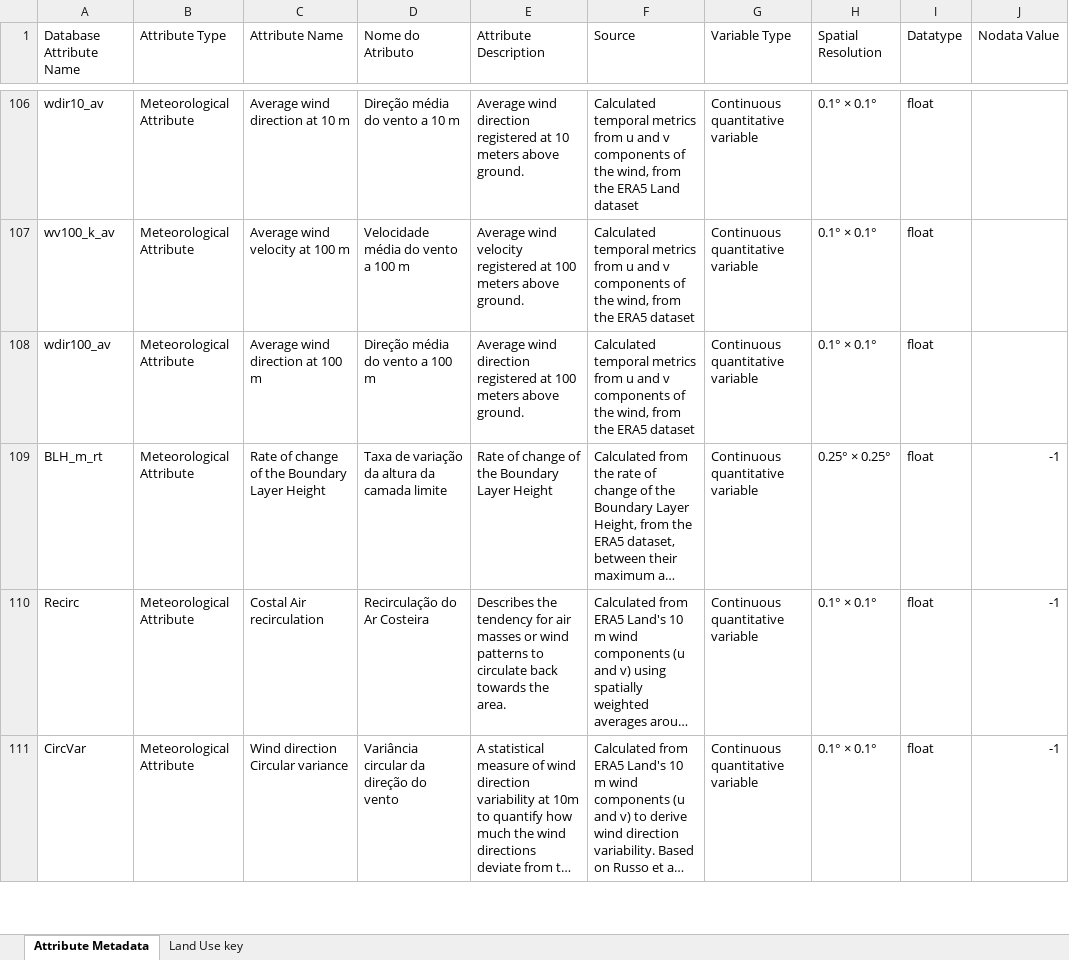
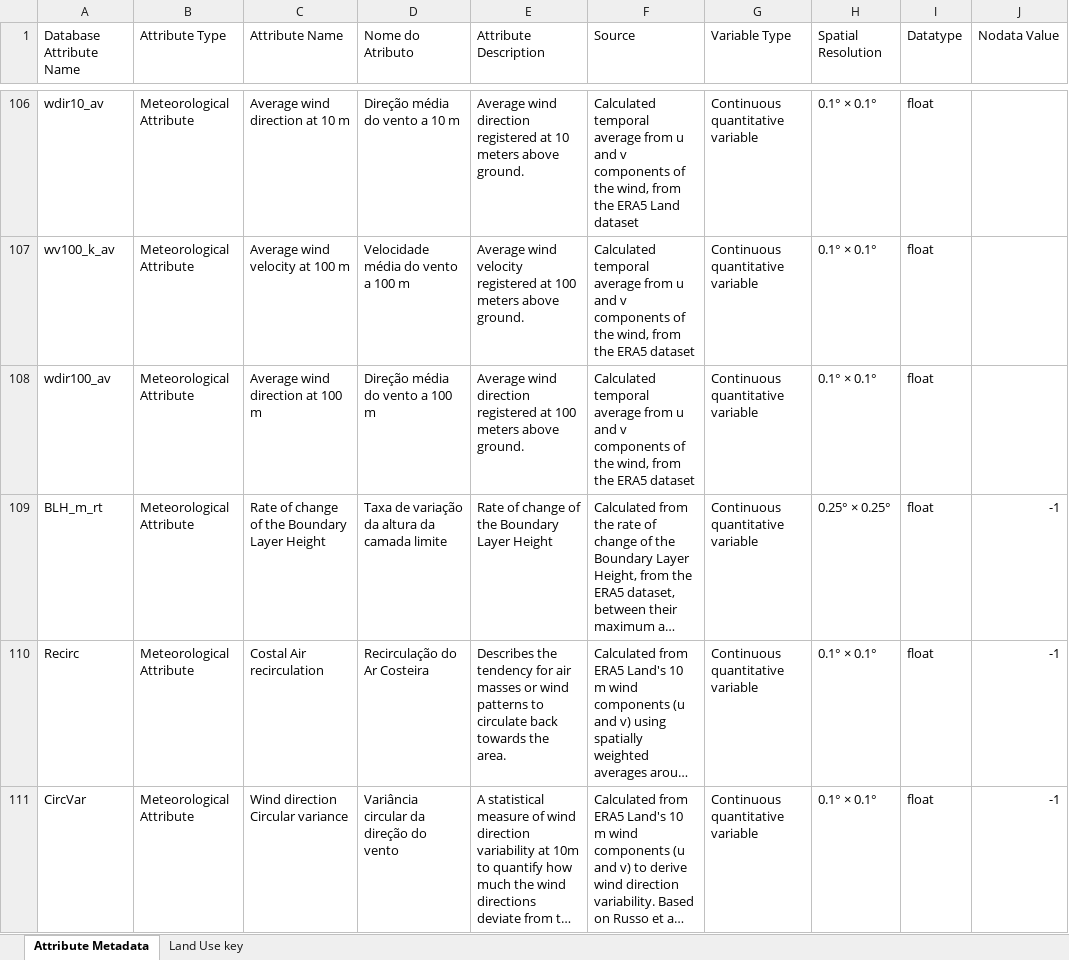
Before and after one commit to rafael-bork/FIRE-HACK-Project, an Excel workbook: Database/Atribute_Metadata.xlsx, sheet Attribute Metadata, drawn as a sheet; only a part is shown, gaps mark what is left out; long unchanged cells end in …; values as stored, in another font and other column widths than the file's, no borders; the diff covers the shown part only; the diff names each change by its address in the sheet, - before the commit and + after, or states it on an @@ line.

```diff
--- a/Database/Atribute_Metadata.xlsx (sheet Attribute Metadata)
+++ b/Database/Atribute_Metadata.xlsx (sheet Attribute Metadata)
-F106 (Source): Calculated temporal metrics from u…
+F106 (Source): Calculated temporal average from u…
-F107:F108 (Source): Calculated temporal metrics from u…
+F107:F108 (Source): Calculated temporal average from u…
```
Also changed, not shown: 81 edited cells elsewhere in this sheet, 34 other files.
